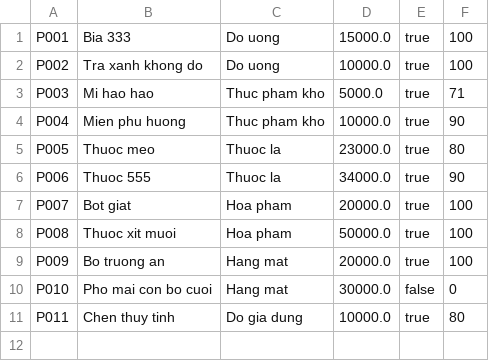
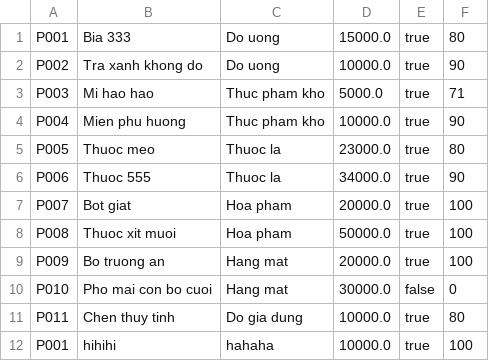
Before and after one commit to TruongMai98/Module2-CaseStudy, a CSV file: product.csv, drawn as a sheet.

```diff
--- a/product.csv
+++ b/product.csv
@@ -1,3 +1,3 @@
-P001,Bia 333            ,Do uong,15000.0,true,100
-P002,Tra xanh khong do  ,Do uong,10000.0,true,100
+P001,Bia 333            ,Do uong,15000.0,true,80
+P002,Tra xanh khong do  ,Do uong,10000.0,true,90
 P003,Mi hao hao         ,Thuc pham kho,5000.0,true,71
@@ -11 +11,2 @@ P010,Pho mai con bo cuoi,Hang mat,30000.0,false,0
 P011,Chen thuy tinh      ,Do gia dung,10000.0,true,80
+P001,hihihi              ,hahaha,10000.0,true,100
```
Also changed, not shown: customer.csv, 7 other files.
